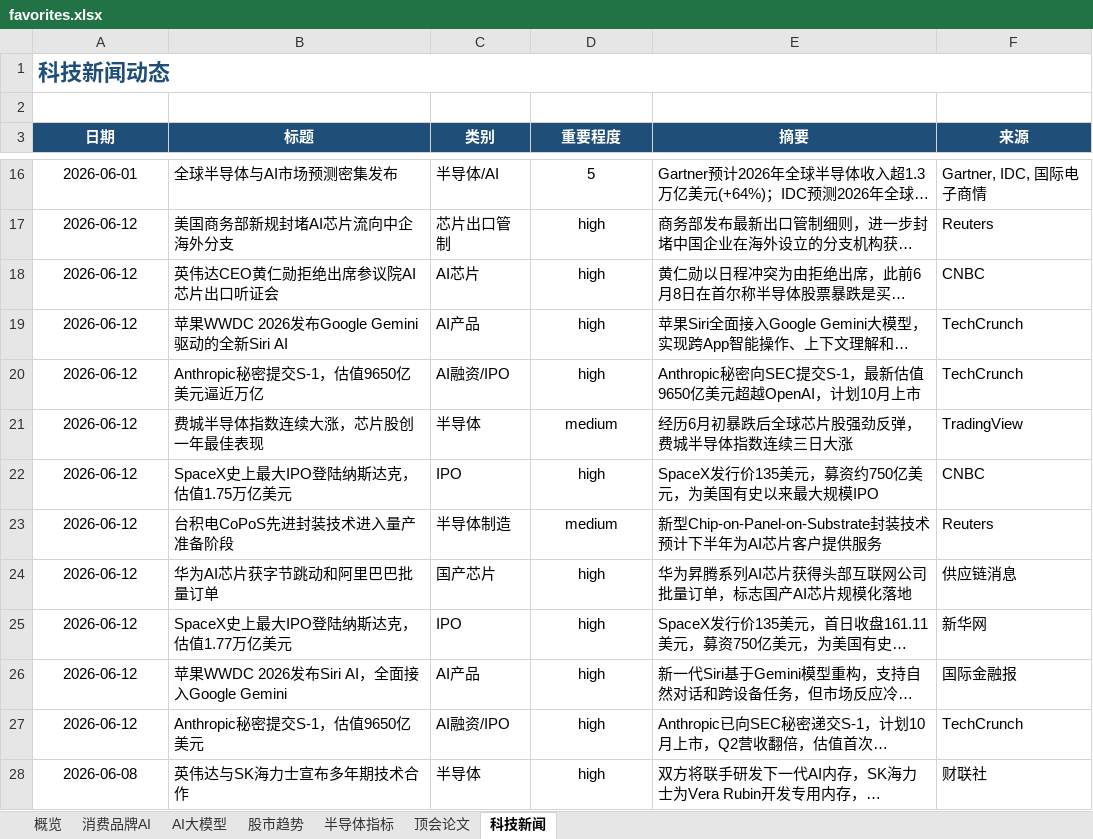
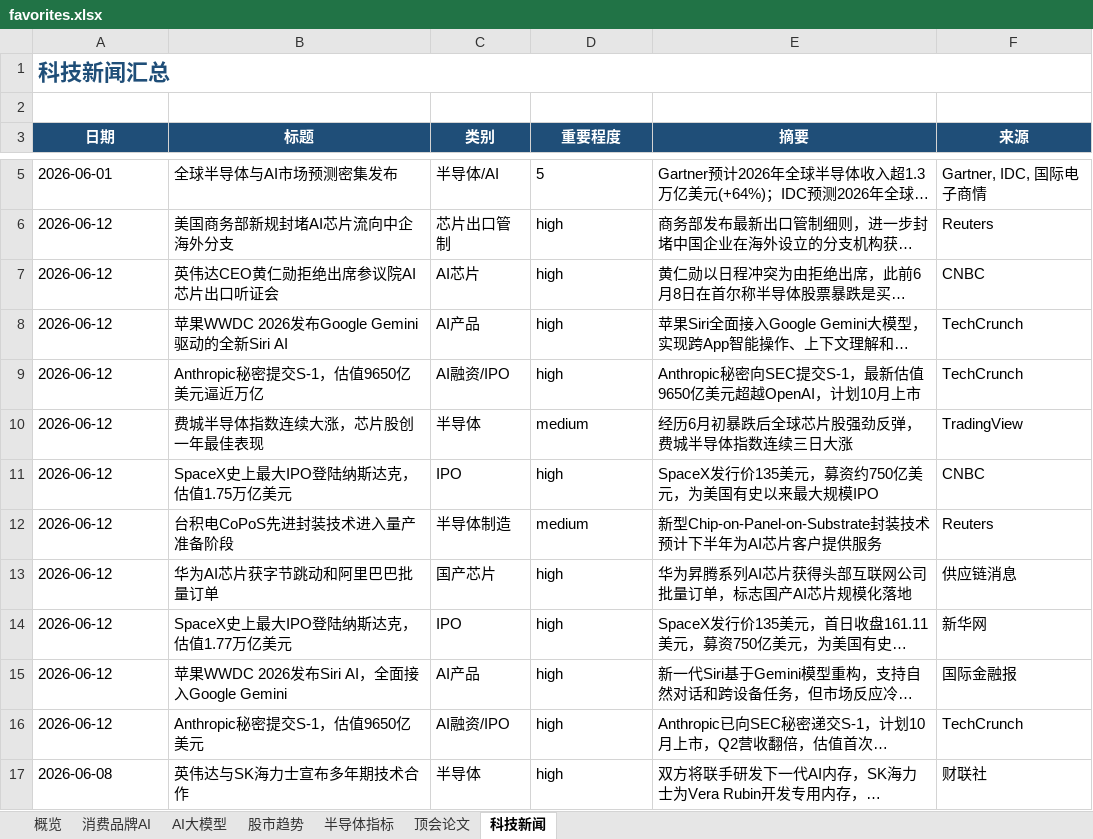
Before and after one commit to sjkncs/my-dev-favorites, an Excel workbook: favorites.xlsx, sheet 科技新闻, drawn as a sheet; only a part is shown, gaps mark what is left out; long unchanged cells end in …; values as stored, in another font and other column widths than the file's, no borders; addresses are those after the commit; the diff covers the shown part only; the diff names each change by its address in the sheet, - before the commit and + after, or states it on an @@ line.

```diff
--- a/favorites.xlsx (sheet 科技新闻)
+++ b/favorites.xlsx (sheet 科技新闻)
-A1 (日期): 科技新闻动态
+A1 (日期): 科技新闻汇总
-A5:A17 alignment: center
+A5:A17 alignment: left
-D5:D17 alignment: center
+D5:D17 alignment: left
```
Also changed, not shown: 3 added rows, 11 removed rows and cell formats elsewhere in this sheet, sheet 消费品牌AI, sheet 顶会论文, sheet 半导体指标, sheet AI大模型, sheet 概览, charts or pictures, 3 other files.
